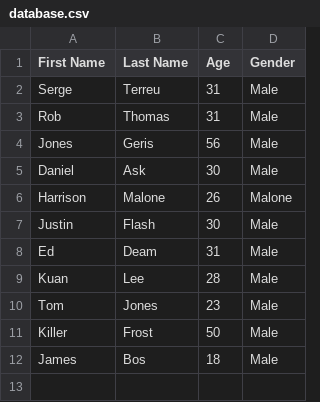
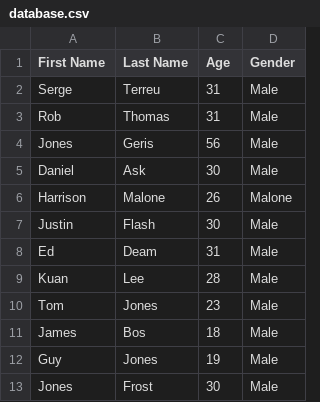
Before and after one commit to ping-n/Fast-track-Gem, a CSV file: lib/pings_fast_track_gem/csv/database.csv (was lib/pings_fast_track_gem/database.csv), drawn as a sheet; removed rows and columns are numbered as before the commit, all else as after; the diff names each change by its address in the sheet, - before the commit and + after, or states it on an @@ line.

```diff
--- a/lib/pings_fast_track_gem/database.csv
+++ b/lib/pings_fast_track_gem/csv/database.csv
-row 11: Killer | Frost | 50 | Male
+row 12: Guy | Jones | 19 | Male
+row 13: Jones | Frost | 30 | Male
```
Also changed, not shown: lib/pings_fast_track_gem/csv/shift.csv, 6 other files.
